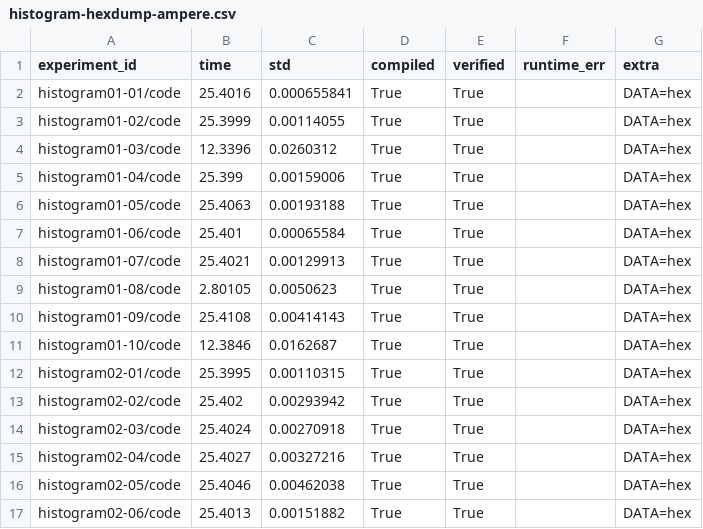
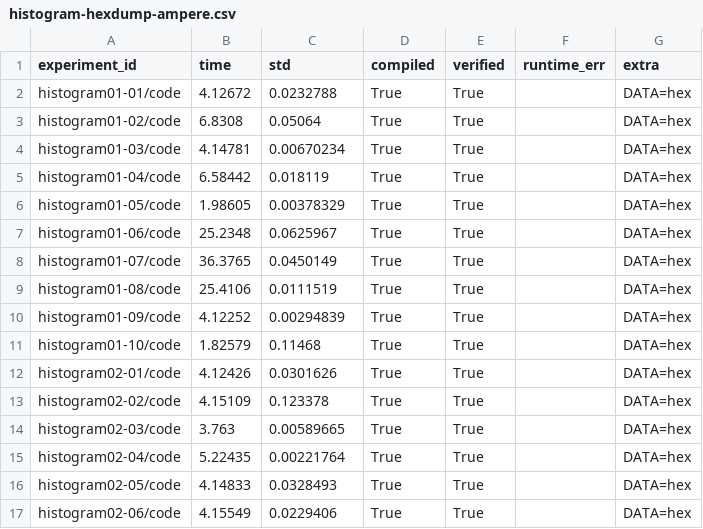
Before and after one commit to matyas-brabec/2025-europar-llm, a CSV file: measured-times/histogram-hexdump-ampere.csv, drawn as a sheet; only a part is shown; the diff covers the shown part only.

```diff
--- a/measured-times/histogram-hexdump-ampere.csv
+++ b/measured-times/histogram-hexdump-ampere.csv
@@ -1,17 +1,17 @@
 experiment_id;time;std;compiled;verified;runtime_err;extra
-histogram01-01/code;25.4016;0.000655841;True;True;;DATA=hex
-histogram01-02/code;25.3999;0.00114055;True;True;;DATA=hex
-histogram01-03/code;12.3396;0.0260312;True;True;;DATA=hex
-histogram01-04/code;25.399;0.00159006;True;True;;DATA=hex
-histogram01-05/code;25.4063;0.00193188;True;True;;DATA=hex
-histogram01-06/code;25.401;0.00065584;True;True;;DATA=hex
-histogram01-07/code;25.4021;0.00129913;True;True;;DATA=hex
-histogram01-08/code;2.80105;0.0050623;True;True;;DATA=hex
-histogram01-09/code;25.4108;0.00414143;True;True;;DATA=hex
-histogram01-10/code;12.3846;0.0162687;True;True;;DATA=hex
-histogram02-01/code;25.3995;0.00110315;True;True;;DATA=hex
-histogram02-02/code;25.402;0.00293942;True;True;;DATA=hex
-histogram02-03/code;25.4024;0.00270918;True;True;;DATA=hex
-histogram02-04/code;25.4027;0.00327216;True;True;;DATA=hex
-histogram02-05/code;25.4046;0.00462038;True;True;;DATA=hex
-histogram02-06/code;25.4013;0.00151882;True;True;;DATA=hex
+histogram01-01/code;4.12672;0.0232788;True;True;;DATA=hex
+histogram01-02/code;6.8308;0.05064;True;True;;DATA=hex
+histogram01-03/code;4.14781;0.00670234;True;True;;DATA=hex
+histogram01-04/code;6.58442;0.018119;True;True;;DATA=hex
+histogram01-05/code;1.98605;0.00378329;True;True;;DATA=hex
+histogram01-06/code;25.2348;0.0625967;True;True;;DATA=hex
+histogram01-07/code;36.3765;0.0450149;True;True;;DATA=hex
+histogram01-08/code;25.4106;0.0111519;True;True;;DATA=hex
+histogram01-09/code;4.12252;0.00294839;True;True;;DATA=hex
+histogram01-10/code;1.82579;0.11468;True;True;;DATA=hex
+histogram02-01/code;4.12426;0.0301626;True;True;;DATA=hex
+histogram02-02/code;4.15109;0.123378;True;True;;DATA=hex
+histogram02-03/code;3.763;0.00589665;True;True;;DATA=hex
+histogram02-04/code;5.22435;0.00221764;True;True;;DATA=hex
+histogram02-05/code;4.14833;0.0328493;True;True;;DATA=hex
+histogram02-06/code;4.15549;0.0229406;True;True;;DATA=hex
```
Also changed, not shown: 112 edited cells elsewhere in this file, measured-times/gol-volta.csv, measured-times/histogram-hexdump-hopper.csv, 21 other files.
